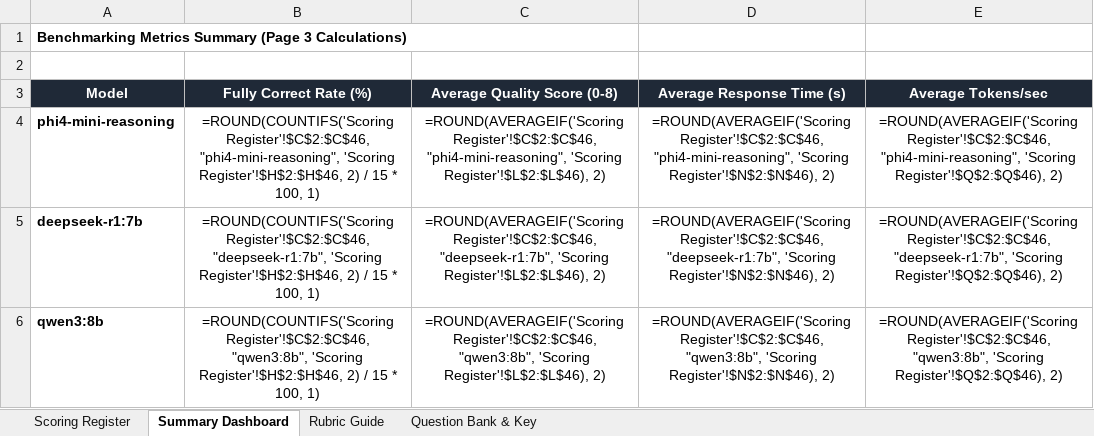
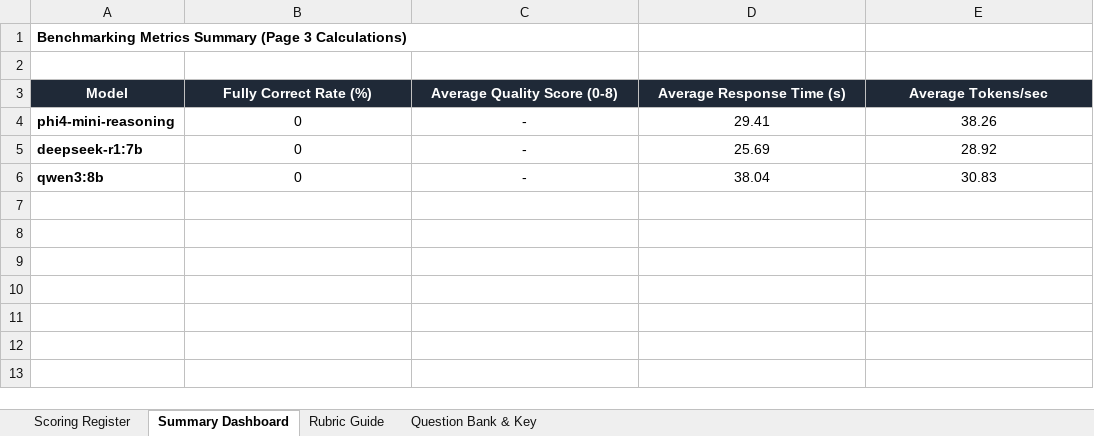
Before and after one commit to Greenteaguyz/Benchmark_AI, an Excel workbook: evaluation/master_scoring.xlsx, sheet Summary Dashboard, drawn as a sheet; values as stored, in another font and other column widths than the file's, no borders; formulas without a stored value are shown as written; the diff names each change by its address in the sheet, - before the commit and + after, or states it on an @@ line.

Commit message:
feat: add AI model benchmark responses, evaluation tools, and scoring utilities q1-10 are finished (3models)

```diff
--- a/evaluation/master_scoring.xlsx (sheet Summary Dashboard)
+++ b/evaluation/master_scoring.xlsx (sheet Summary Dashboard)
-B4 (Fully Correct Rate (%)): =ROUND(COUNTIFS('Scoring Register'!$C$2:$C$46, "phi4-mini-reasoning", 'Scoring Register'!$H$2:$H$46, 2) / 15 * 100, 1)
+B4 (Fully Correct Rate (%)): 0
-C4 (Average Quality Score (0-8)): =ROUND(AVERAGEIF('Scoring Register'!$C$2:$C$46, "phi4-mini-reasoning", 'Scoring Register'!$L$2:$L$46), 2)
+C4 (Average Quality Score (0-8)): -
-D4 (Average Response Time (s)): =ROUND(AVERAGEIF('Scoring Register'!$C$2:$C$46, "phi4-mini-reasoning", 'Scoring Register'!$N$2:$N$46), 2)
+D4 (Average Response Time (s)): 29.41
-E4 (Average Tokens/sec): =ROUND(AVERAGEIF('Scoring Register'!$C$2:$C$46, "phi4-mini-reasoning", 'Scoring Register'!$Q$2:$Q$46), 2)
+E4 (Average Tokens/sec): 38.26
-B5 (Fully Correct Rate (%)): =ROUND(COUNTIFS('Scoring Register'!$C$2:$C$46, "deepseek-r1:7b", 'Scoring Register'!$H$2:$H$46, 2) / 15 * 100, 1)
+B5 (Fully Correct Rate (%)): 0
-C5 (Average Quality Score (0-8)): =ROUND(AVERAGEIF('Scoring Register'!$C$2:$C$46, "deepseek-r1:7b", 'Scoring Register'!$L$2:$L$46), 2)
+C5 (Average Quality Score (0-8)): -
-D5 (Average Response Time (s)): =ROUND(AVERAGEIF('Scoring Register'!$C$2:$C$46, "deepseek-r1:7b", 'Scoring Register'!$N$2:$N$46), 2)
+D5 (Average Response Time (s)): 25.69
-E5 (Average Tokens/sec): =ROUND(AVERAGEIF('Scoring Register'!$C$2:$C$46, "deepseek-r1:7b", 'Scoring Register'!$Q$2:$Q$46), 2)
+E5 (Average Tokens/sec): 28.92
-B6 (Fully Correct Rate (%)): =ROUND(COUNTIFS('Scoring Register'!$C$2:$C$46, "qwen3:8b", 'Scoring Register'!$H$2:$H$46, 2) / 15 * 100, 1)
+B6 (Fully Correct Rate (%)): 0
-C6 (Average Quality Score (0-8)): =ROUND(AVERAGEIF('Scoring Register'!$C$2:$C$46, "qwen3:8b", 'Scoring Register'!$L$2:$L$46), 2)
+C6 (Average Quality Score (0-8)): -
-D6 (Average Response Time (s)): =ROUND(AVERAGEIF('Scoring Register'!$C$2:$C$46, "qwen3:8b", 'Scoring Register'!$N$2:$N$46), 2)
+D6 (Average Response Time (s)): 38.04
-E6 (Average Tokens/sec): =ROUND(AVERAGEIF('Scoring Register'!$C$2:$C$46, "qwen3:8b", 'Scoring Register'!$Q$2:$Q$46), 2)
+E6 (Average Tokens/sec): 30.83
```
Also changed, not shown: sheet Scoring Register, sheet Question Bank & Key, 40 other files.
